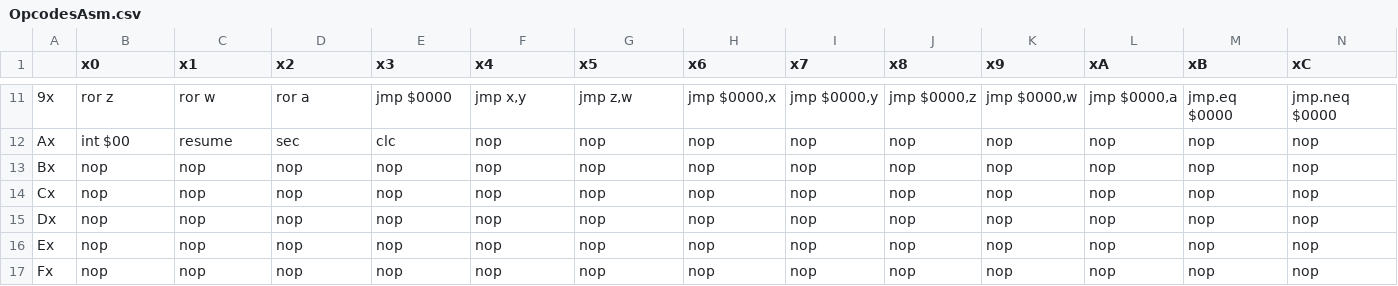
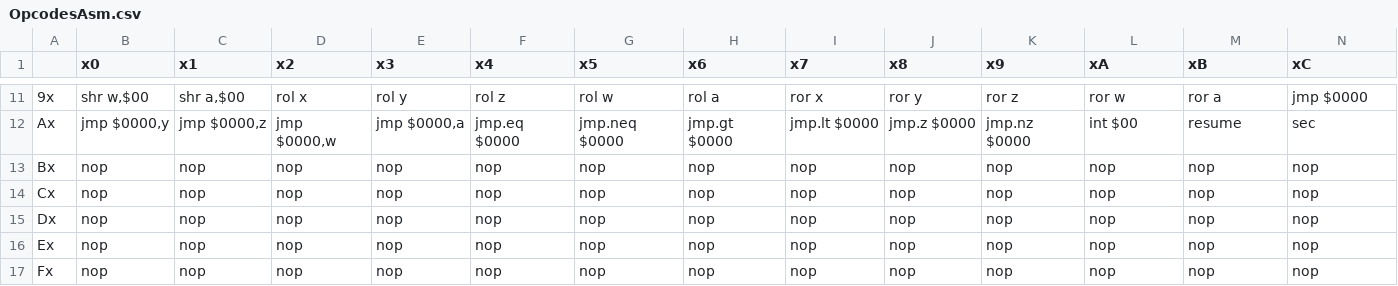
Before and after one commit to betajaen/dx8, a CSV file: Documentation/OpcodesAsm.csv, drawn as a sheet; only a part is shown, gaps mark what is left out; the diff covers the shown part only; the diff names each change by its address in the sheet, - before the commit and + after, or states it on an @@ line.

```diff
--- a/Documentation/OpcodesAsm.csv
+++ b/Documentation/OpcodesAsm.csv
-B11 (x0): ror z
+B11 (x0): shr w,$00
-C11 (x1): ror w
+C11 (x1): shr a,$00
-D11 (x2): ror a
+D11 (x2): rol x
-E11 (x3): jmp $0000
+E11 (x3): rol y
-F11 (x4): jmp x,y
+F11 (x4): rol z
-G11 (x5): jmp z,w
+G11 (x5): rol w
-H11 (x6): jmp $0000,x
+H11 (x6): rol a
-I11 (x7): jmp $0000,y
+I11 (x7): ror x
-J11 (x8): jmp $0000,z
+J11 (x8): ror y
-K11 (x9): jmp $0000,w
+K11 (x9): ror z
-L11 (xA): jmp $0000,a
+L11 (xA): ror w
-M11 (xB): jmp.eq $0000
+M11 (xB): ror a
-N11 (xC): jmp.neq $0000
+N11 (xC): jmp $0000
-B12 (x0): int $00
+B12 (x0): jmp $0000,y
-C12 (x1): resume
+C12 (x1): jmp $0000,z
-D12 (x2): sec
+D12 (x2): jmp $0000,w
-E12 (x3): clc
+E12 (x3): jmp $0000,a
-F12 (x4): nop
+F12 (x4): jmp.eq $0000
-G12 (x5): nop
+G12 (x5): jmp.neq $0000
-H12 (x6): nop
+H12 (x6): jmp.gt $0000
-I12 (x7): nop
+I12 (x7): jmp.lt $0000
-J12 (x8): nop
+J12 (x8): jmp.z $0000
-K12 (x9): nop
+K12 (x9): jmp.nz $0000
-L12 (xA): nop
+L12 (xA): int $00
-M12 (xB): nop
+M12 (xB): resume
-N12 (xC): nop
+N12 (xC): sec
```
Also changed, not shown: 132 edited cells elsewhere in this file, 20 other files.
